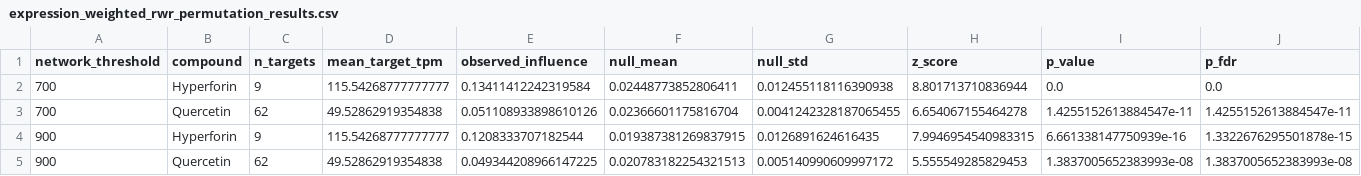
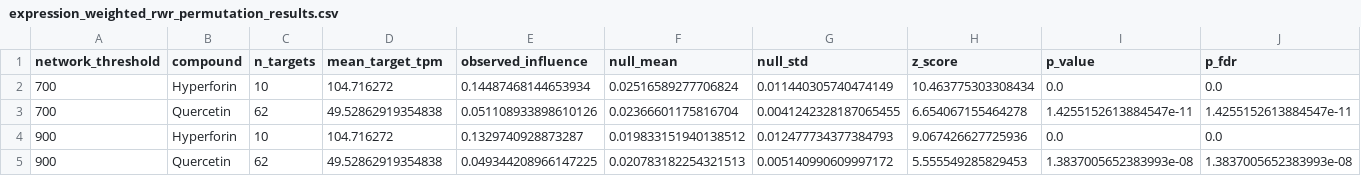
Before and after one commit to antonybevan/h-perforatum-network-tox, a CSV file: results/tables/expression_weighted_rwr_permutation_results.csv, drawn as a sheet; only a part is shown; removed rows and columns are numbered as before the commit, all else as after; rows hold the shown columns only; the diff names each change by its address in the sheet, - before the commit and + after, or states it on an @@ line.

Commit message:
results: Update RWR permutation results with corrected 10 Hyperforin targets
Standard RWR (1000 permutations):
- Hyperforin 700: Z=10.90, 900: Z=10.27
- Quercetin 700: Z=5.16, 900: Z=4.42
- PTNI ratio: 23x / 21.9x

Expression-weighted RWR:
- Hyperforin 700: Z=10.46, 900: Z=9.07
- Quercetin 700: Z=6.65, 900: Z=5.56
- PTNI ratio: 17.6x / 16.7x

```diff
--- a/results/tables/expression_weighted_rwr_permutation_results.csv
+++ b/results/tables/expression_weighted_rwr_permutation_results.csv
-C2 (n_targets): 9
+C2 (n_targets): 10
-D2 (mean_target_tpm): 115.54268777777777
+D2 (mean_target_tpm): 104.716272
-E2 (observed_influence): 0.13411412242319584
+E2 (observed_influence): 0.14487468144653934
-F2 (null_mean): 0.02448773852806411
+F2 (null_mean): 0.02516589277706824
-G2 (null_std): 0.012455118116390938
+G2 (null_std): 0.011440305740474149
-H2 (z_score): 8.801713710836944
+H2 (z_score): 10.463775303308434
-row 4: 900 | Hyperforin | 9 | 115.54268777777777 | 0.1208333707182544 | 0.019387381269837915 | 0.0126891624616435 | 7.9946954540983315 | 6.661338147750939e-16 | 1.3322676295501878e-15
+row 4: 900 | Hyperforin | 10 | 104.716272 | 0.1329740928873287 | 0.019833151940138512 | 0.012477734377384793 | 9.067426627725936 | 0.0 | 0.0
```
Also changed, not shown: results/tables/standard_rwr_lcc_permutation_results.csv.
